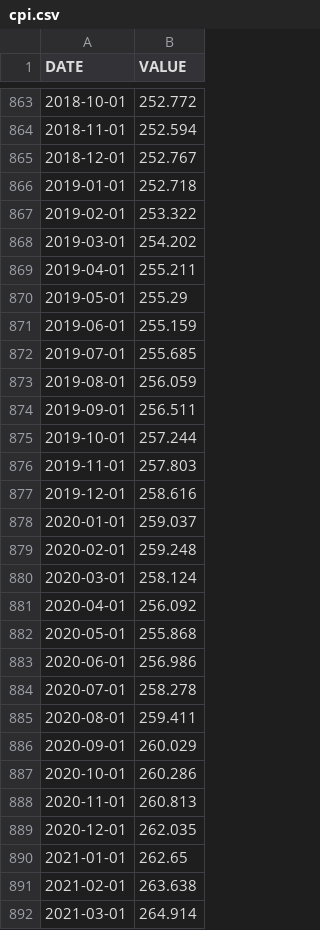
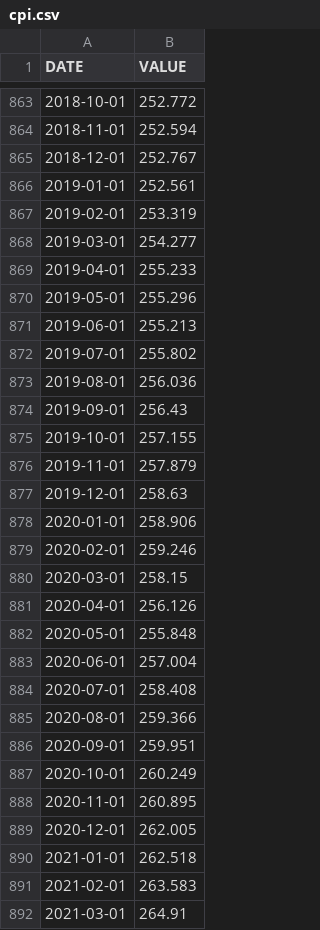
Before and after one commit to jmythms2/scout, a CSV file: scout/supporting_data/convert_data/cpi.csv, drawn as a sheet; only a part is shown, gaps mark what is left out; the diff covers the shown part only.

```diff
--- a/scout/supporting_data/convert_data/cpi.csv
+++ b/scout/supporting_data/convert_data/cpi.csv
@@ -865,28 +865,28 @@ DATE,VALUE
 2018-12-01,252.767
-2019-01-01,252.718
-2019-02-01,253.322
-2019-03-01,254.202
-2019-04-01,255.211
-2019-05-01,255.29
-2019-06-01,255.159
-2019-07-01,255.685
-2019-08-01,256.059
-2019-09-01,256.511
-2019-10-01,257.244
-2019-11-01,257.803
-2019-12-01,258.616
-2020-01-01,259.037
-2020-02-01,259.248
-2020-03-01,258.124
-2020-04-01,256.092
-2020-05-01,255.868
-2020-06-01,256.986
-2020-07-01,258.278
-2020-08-01,259.411
-2020-09-01,260.029
-2020-10-01,260.286
-2020-11-01,260.813
-2020-12-01,262.035
-2021-01-01,262.65
-2021-02-01,263.638
-2021-03-01,264.914
+2019-01-01,252.561
+2019-02-01,253.319
+2019-03-01,254.277
+2019-04-01,255.233
+2019-05-01,255.296
+2019-06-01,255.213
+2019-07-01,255.802
+2019-08-01,256.036
+2019-09-01,256.43
+2019-10-01,257.155
+2019-11-01,257.879
+2019-12-01,258.63
+2020-01-01,258.906
+2020-02-01,259.246
+2020-03-01,258.15
+2020-04-01,256.126
+2020-05-01,255.848
+2020-06-01,257.004
+2020-07-01,258.408
+2020-08-01,259.366
+2020-09-01,259.951
+2020-10-01,260.249
+2020-11-01,260.895
+2020-12-01,262.005
+2021-01-01,262.518
+2021-02-01,263.583
+2021-03-01,264.91
```
Also changed, not shown: 15 added rows and 25 edited cells elsewhere in this file, 9 other files.
